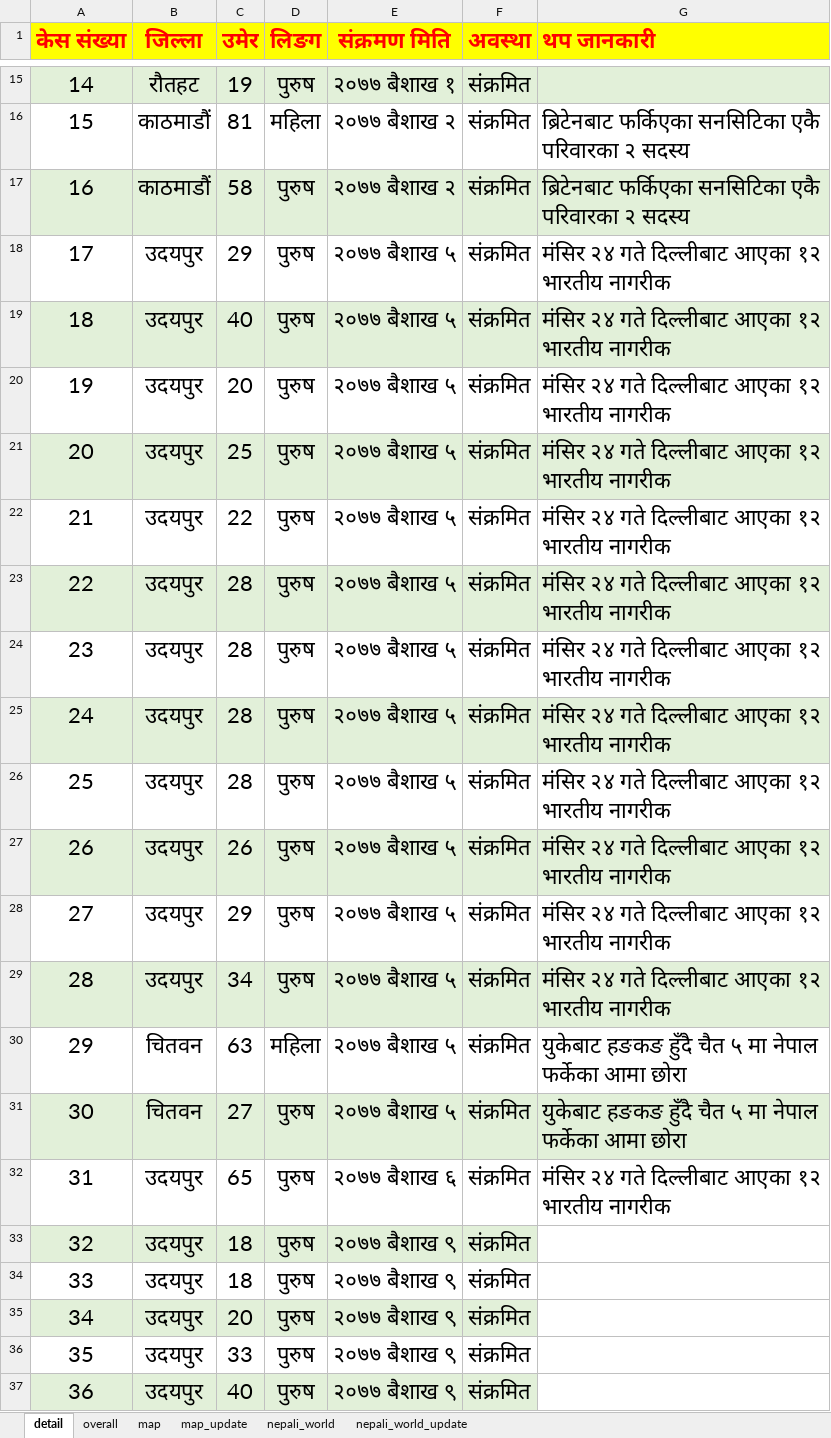
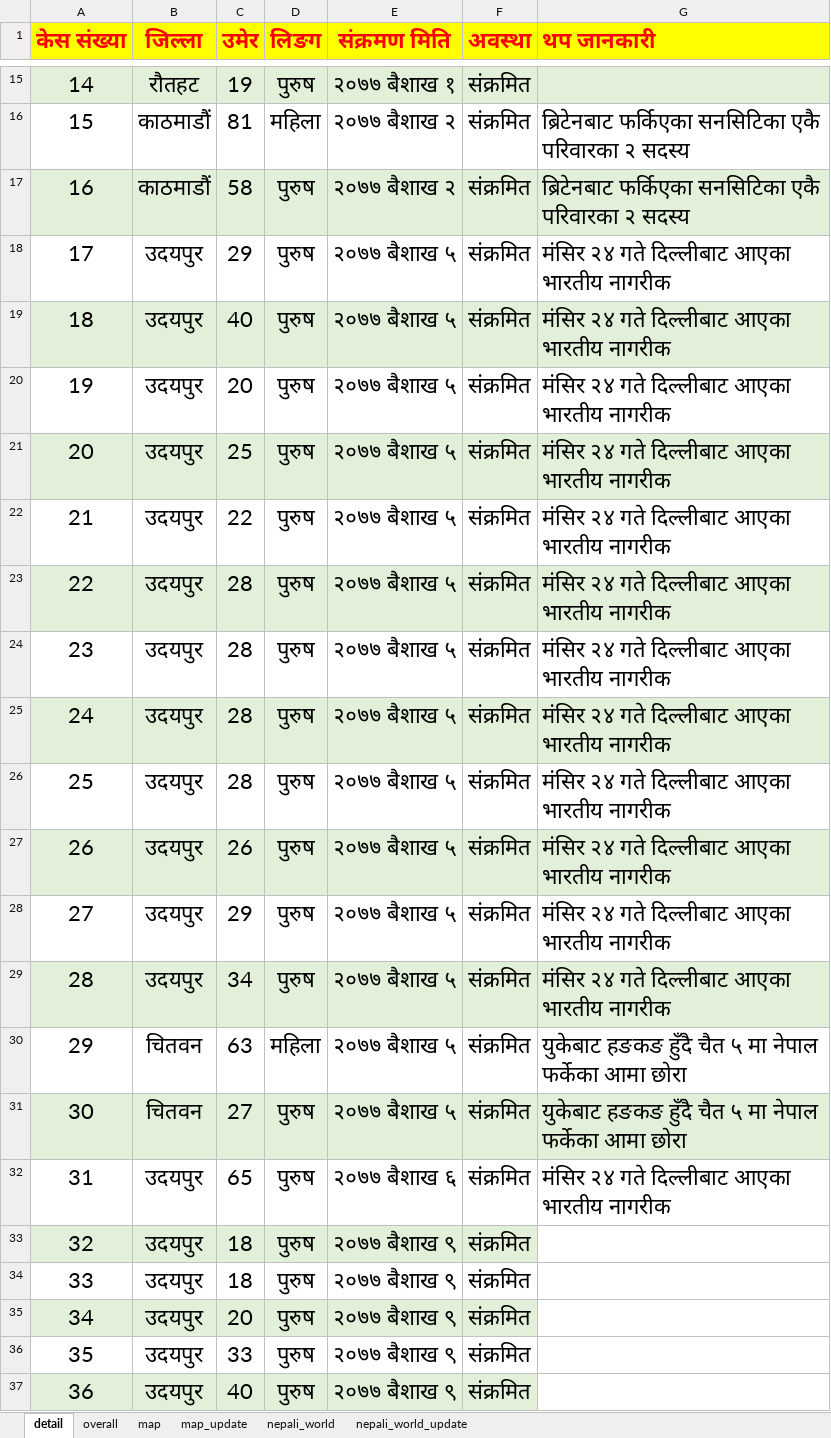
Before and after one commit to bibhadhungel/covidnepal.github.io, an Excel workbook: nepal_data.xlsx, sheet detail, drawn as a sheet; only a part is shown, gaps mark what is left out; values as stored, in another font and other column widths than the file's, no borders; the diff names each change by its address in the sheet, - before the commit and + after, or states it on an @@ line.

```diff
--- a/nepal_data.xlsx (sheet detail)
+++ b/nepal_data.xlsx (sheet detail)
-G18:G29 (थप जानकारी): मंसिर २४ गते दिल्लीबाट आएका १२ भारतीय नागरीक
+G18:G29 (थप जानकारी): मंसिर २४ गते दिल्लीबाट आएका भारतीय नागरीक
-G32 (थप जानकारी): मंसिर २४ गते दिल्लीबाट आएका १२ भारतीय नागरीक
+G32 (थप जानकारी): मंसिर २४ गते दिल्लीबाट आएका भारतीय नागरीक
```
Also changed, not shown: 4 other files.
